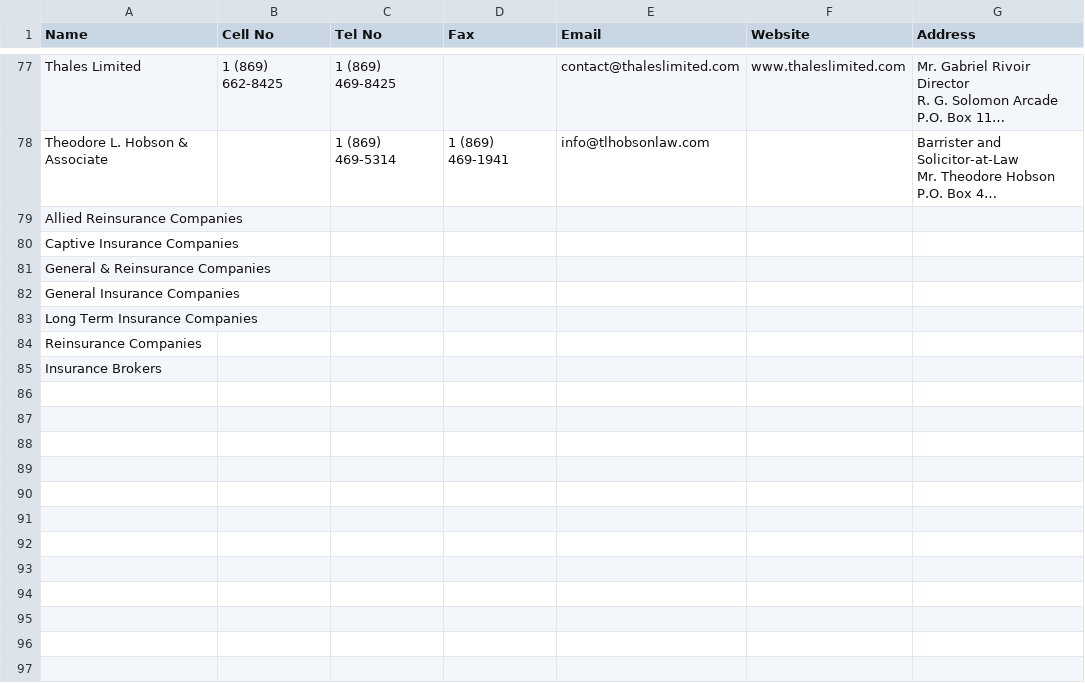
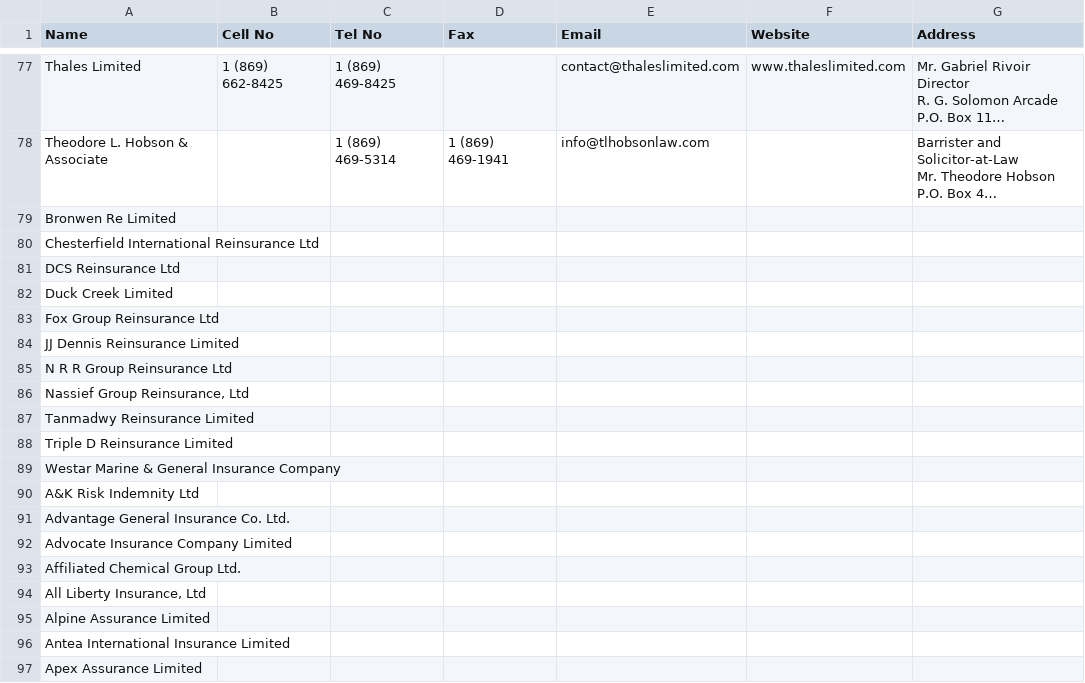
Before and after one commit to LNTR/list_extraction_upwork, a CSV file: csv/90.0116.csv, drawn as a sheet; only a part is shown, gaps mark what is left out; long unchanged cells end in …; the diff covers the shown part only; the diff names each change by its address in the sheet, - before the commit and + after, or states it on an @@ line.

```diff
--- a/csv/90.0116.csv
+++ b/csv/90.0116.csv
-A79 (Name): Allied Reinsurance Companies
+A79 (Name): Bronwen Re Limited
-A80 (Name): Captive Insurance Companies
+A80 (Name): Chesterfield International Reinsurance Ltd
-A81 (Name): General & Reinsurance Companies
+A81 (Name): DCS Reinsurance Ltd
-A82 (Name): General Insurance Companies
+A82 (Name): Duck Creek Limited
-A83 (Name): Long Term Insurance Companies
+A83 (Name): Fox Group Reinsurance Ltd
-A84 (Name): Reinsurance Companies
+A84 (Name): JJ Dennis Reinsurance Limited
-A85 (Name): Insurance Brokers
+A85 (Name): N R R Group Reinsurance Ltd
+row 86: Nassief Group Reinsurance, Ltd
+row 87: Tanmadwy Reinsurance Limited
+row 88: Triple D Reinsurance Limited
+row 89: Westar Marine & General Insurance Company
+row 90: A&K Risk Indemnity Ltd
+row 91: Advantage General Insurance Co. Ltd.
+row 92: Advocate Insurance Company Limited
+row 93: Affiliated Chemical Group Ltd.
+row 94: All Liberty Insurance, Ltd
+row 95: Alpine Assurance Limited
+row 96: Antea International Insurance Limited
+row 97: Apex Assurance Limited
```
Also changed, not shown: 119 added rows elsewhere in this file, csv/90.0129.csv, 13 other files.
